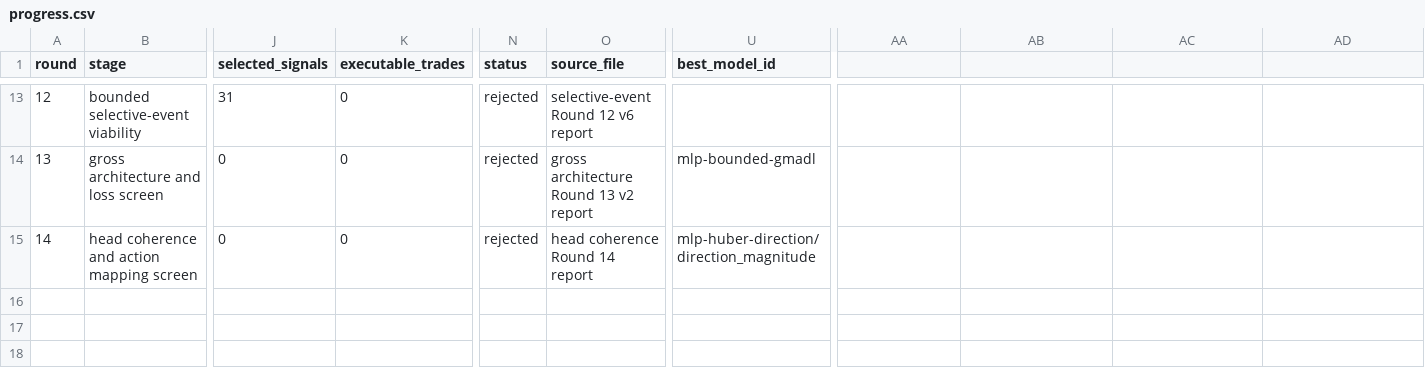
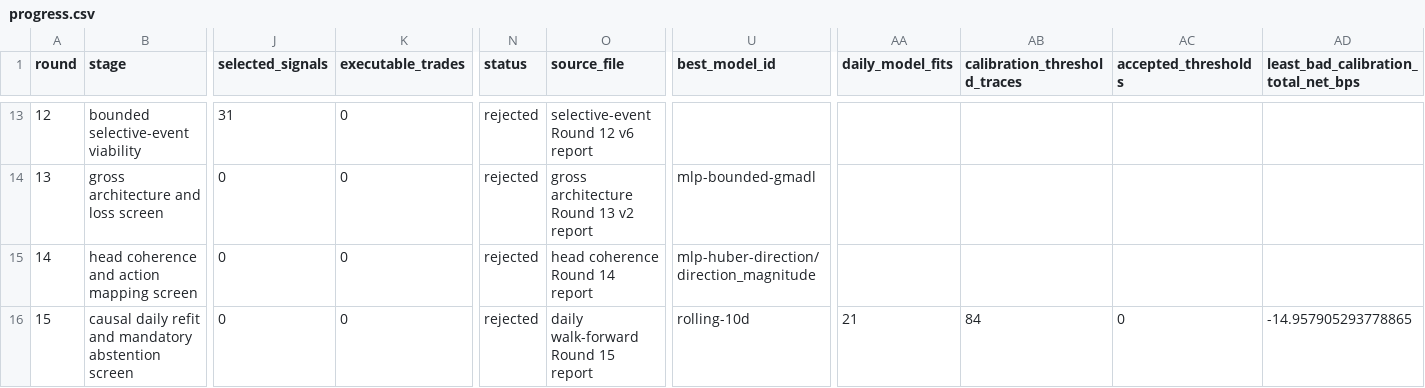
Before and after one commit to strmt7/simple_ai_trading, a CSV file: docs/model-research/action-value/latest/progress.csv, drawn as a sheet; only a part is shown, gaps mark what is left out; rows hold the shown columns only; the diff names each change by its address in the sheet, - before the commit and + after, or states it on an @@ line.

```diff
--- a/docs/model-research/action-value/latest/progress.csv
+++ b/docs/model-research/action-value/latest/progress.csv
-AA1: (empty)
+AA1: daily_model_fits
-AB1: (empty)
+AB1: calibration_threshold_traces
-AC1: (empty)
+AC1: accepted_thresholds
-AD1: (empty)
+AD1: least_bad_calibration_total_net_bps
+row 16: 15 | causal daily refit and mandatory abstention screen | 0 | 0 | rejected | daily walk-forward Round 15 report | rolling-10d | 21 | 84 | 0 | -14.957905293778865
```
Also changed, not shown: docs/model-research/action-value/latest/candidates.csv, 9 other files.
